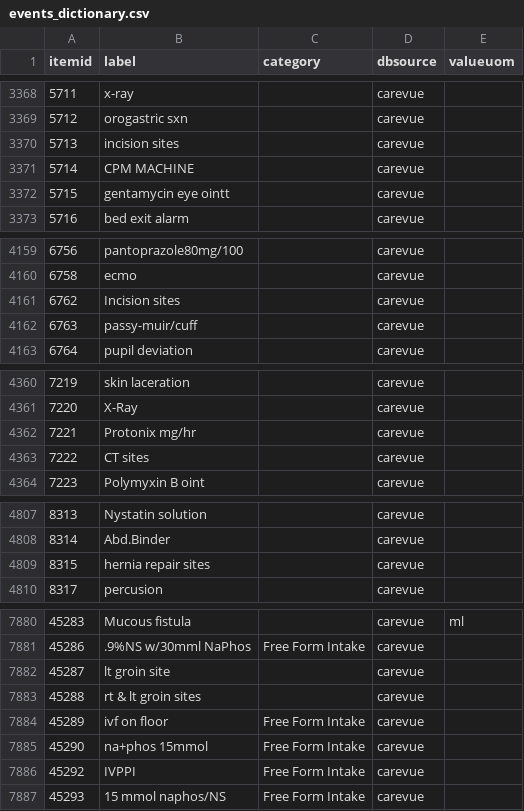
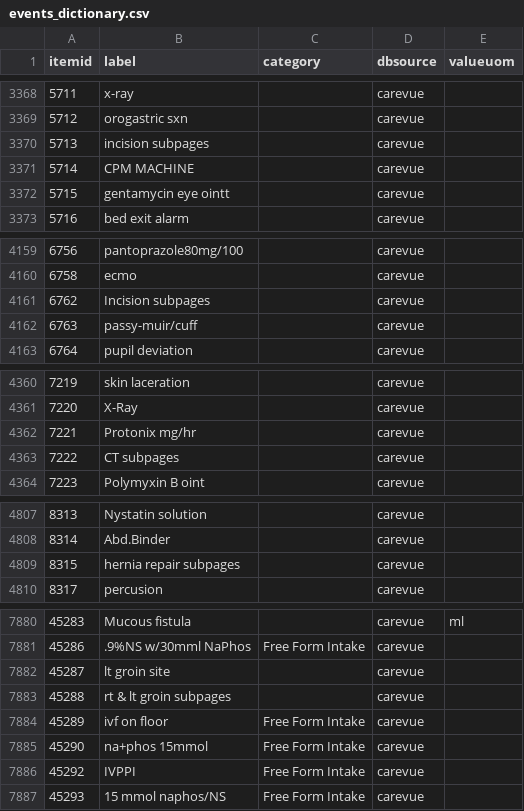
Before and after one commit to JayVeezy1/MA_thesis, a CSV file: supplements/events_dictionary.csv, drawn as a sheet; only a part is shown, gaps mark what is left out; the diff covers the shown part only.

```diff
--- a/supplements/events_dictionary.csv
+++ b/supplements/events_dictionary.csv
@@ -3369,3 +3369,3 @@ itemid,label,category,dbsource,valueuom
 5712,orogastric sxn,,carevue,
-5713,incision sites,,carevue,
+5713,incision subpages,,carevue,
 5714,CPM MACHINE,,carevue,
@@ -4160,3 +4160,3 @@ itemid,label,category,dbsource,valueuom
 6758,ecmo,,carevue,
-6762,Incision sites,,carevue,
+6762,Incision subpages,,carevue,
 6763,passy-muir/cuff,,carevue,
@@ -4362,3 +4362,3 @@ itemid,label,category,dbsource,valueuom
 7221,Protonix       mg/hr,,carevue,
-7222,CT sites,,carevue,
+7222,CT subpages,,carevue,
 7223,Polymyxin B oint,,carevue,
@@ -4808,3 +4808,3 @@ itemid,label,category,dbsource,valueuom
 8314,Abd.Binder,,carevue,
-8315,hernia repair sites,,carevue,
+8315,hernia repair subpages,,carevue,
 8317,percusion,,carevue,
@@ -7882,3 +7882,3 @@ itemid,label,category,dbsource,valueuom
 45287,lt groin site,,carevue,
-45288,rt & lt groin sites,,carevue,
+45288,rt & lt groin subpages,,carevue,
 45289,ivf on floor,Free Form Intake,carevue,
```
Also changed, not shown: 1 edited cell elsewhere in this file, supplements/events_dictionary_complete.csv, 19 other files.
